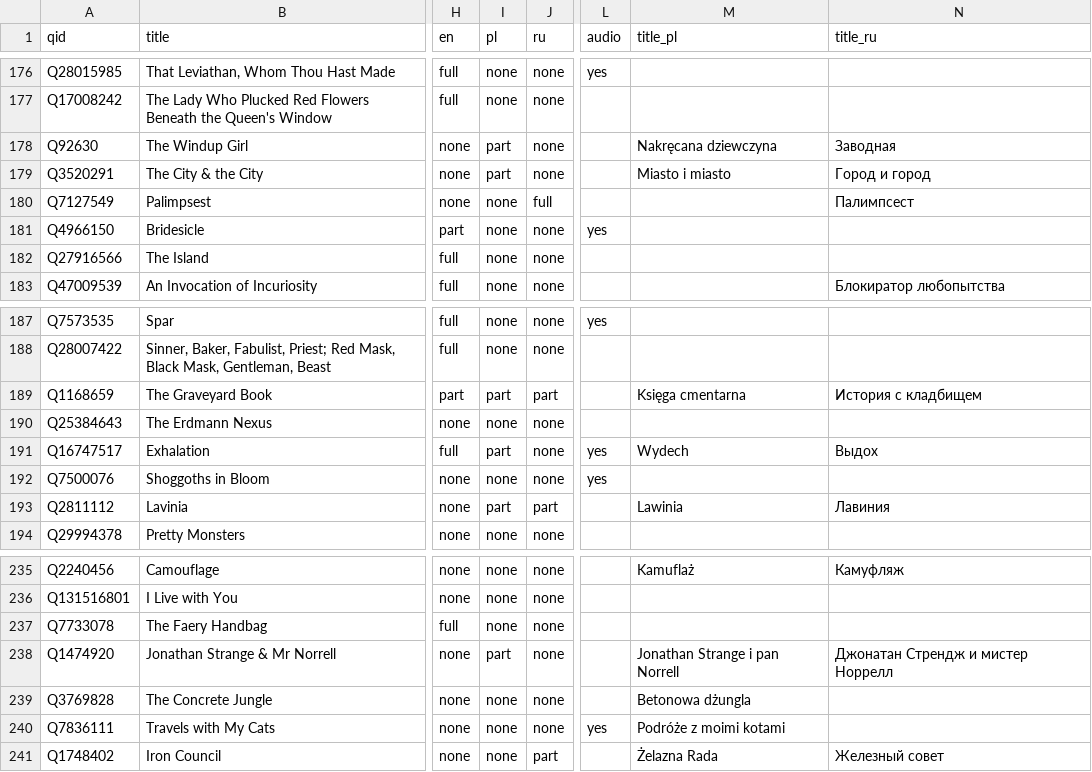
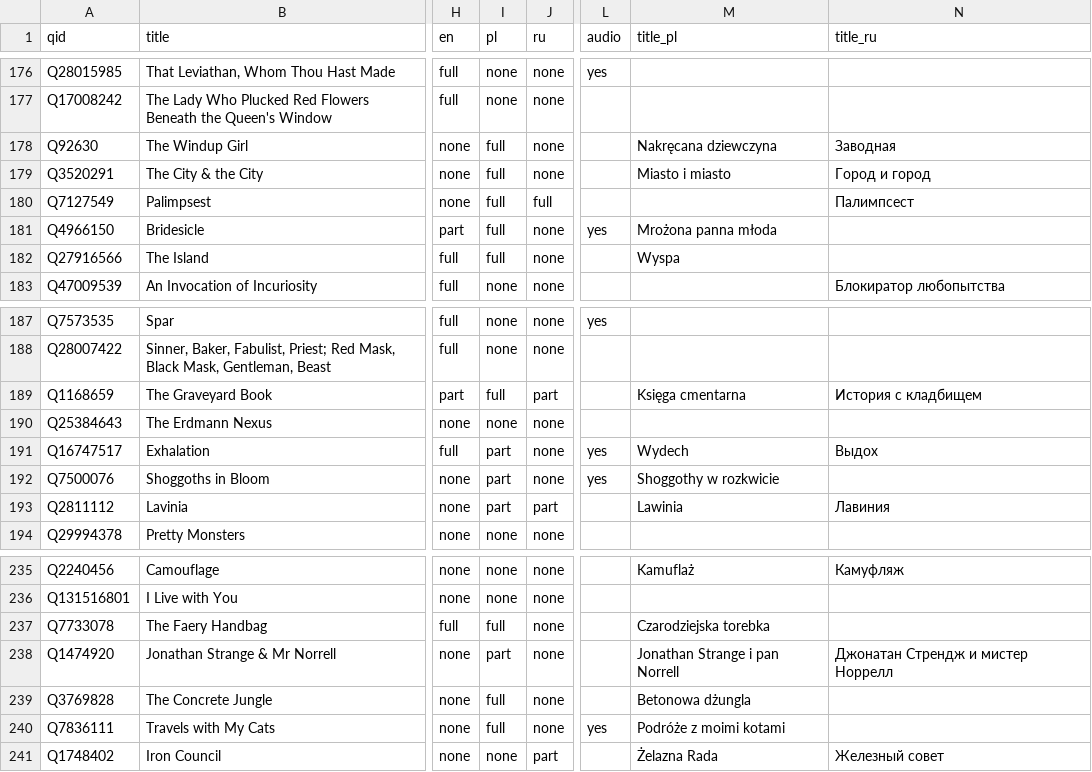
Before and after one commit to foteev/unoebasta, a CSV file: data/coverage.csv, drawn as a sheet; only a part is shown, gaps mark what is left out; the diff names each change by its address in the sheet, - before the commit and + after, or states it on an @@ line.

```diff
--- a/data/coverage.csv
+++ b/data/coverage.csv
-I178:I179 (pl): part
+I178:I179 (pl): full
-I180:I182 (pl): none
+I180:I182 (pl): full
-M181 (title_pl): (empty)
+M181 (title_pl): Mrożona panna młoda
-M182 (title_pl): (empty)
+M182 (title_pl): Wyspa
-I189 (pl): part
+I189 (pl): full
-I192 (pl): none
+I192 (pl): part
-M192 (title_pl): (empty)
+M192 (title_pl): Shoggothy w rozkwicie
-I237 (pl): none
+I237 (pl): full
-M237 (title_pl): (empty)
+M237 (title_pl): Czarodziejska torebka
-I239:I240 (pl): none
+I239:I240 (pl): full
```
Also changed, not shown: 3 other files.
